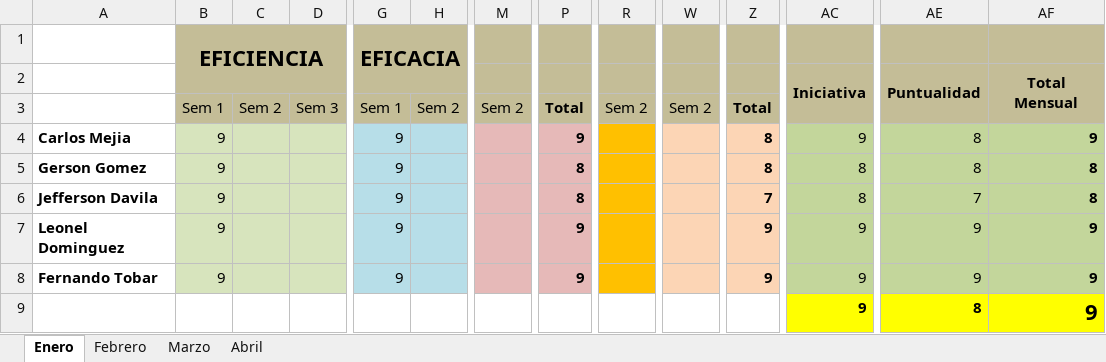
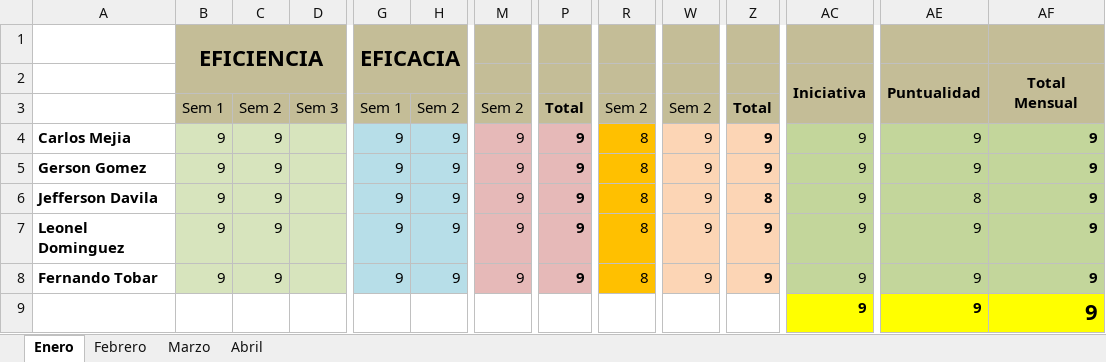
Before and after one commit to LuisCaGt/Proyecto-Universidad, an Excel workbook: Carlos/Hoja de Desempeño.xlsx, sheet Enero, drawn as a sheet; only a part is shown, gaps mark what is left out; values as stored, in another font and other column widths than the file's, no borders; charts and pictures not drawn; the diff names each change by its address in the sheet, - before the commit and + after, or states it on an @@ line.

Commit message:
hoja

```diff
--- a/Carlos/Hoja de Desempeño.xlsx (sheet Enero)
+++ b/Carlos/Hoja de Desempeño.xlsx (sheet Enero)
-C4:C8: (empty)
+C4:C8: 9
-H4:H8: (empty)
+H4:H8: 9
-M4:M8: (empty)
+M4:M8: 9
-R4:R8: (empty)
+R4:R8: 8
-W4:W8: (empty)
+W4:W8: 9
-Z4:Z5: 8
+Z4:Z5: 9
-AE4:AE5: 8
+AE4:AE5: 9
-P5:P6: 8
+P5:P6: 9
-AC5:AC6: 8
+AC5:AC6: 9
-AF5:AF6: 8
+AF5:AF6: 9
-Z6: 7
+Z6: 8
-AE6: 7
+AE6: 8
-AE9: 8
+AE9: 9
```
Also changed, not shown: charts or pictures.
